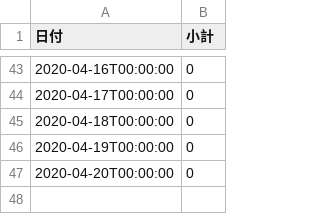
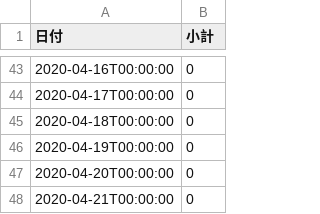
Before and after one commit to tatsuya1970/covid19scraping, a CSV file: data/discharges_summary.csv, drawn as a sheet; only a part is shown, gaps mark what is left out; the diff names each change by its address in the sheet, - before the commit and + after, or states it on an @@ line.

Commit message:
commit: executed data

```diff
--- a/data/discharges_summary.csv
+++ b/data/discharges_summary.csv
+row 48: 2020-04-21T00:00:00 | 0
```
Also changed, not shown: 1 other file.
